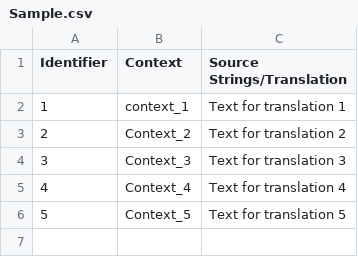
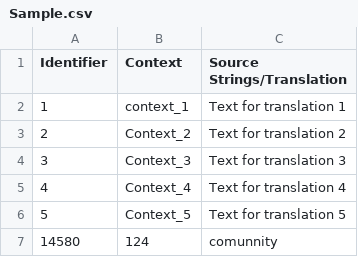
Before and after one commit to MarynaAndriichuk/olga-s-repo, a CSV file: translations/Dutch/translations/Italian/translations/it_IT/Sample.csv, drawn as a sheet.

Commit message:
New translations Sample.csv (Dutch)

```diff
--- a/translations/Dutch/translations/Italian/translations/it_IT/Sample.csv
+++ b/translations/Dutch/translations/Italian/translations/it_IT/Sample.csv
@@ -6 +6,2 @@
 "5","Context_5","Text for translation 5"
+"14580","124","comunnity"
```
